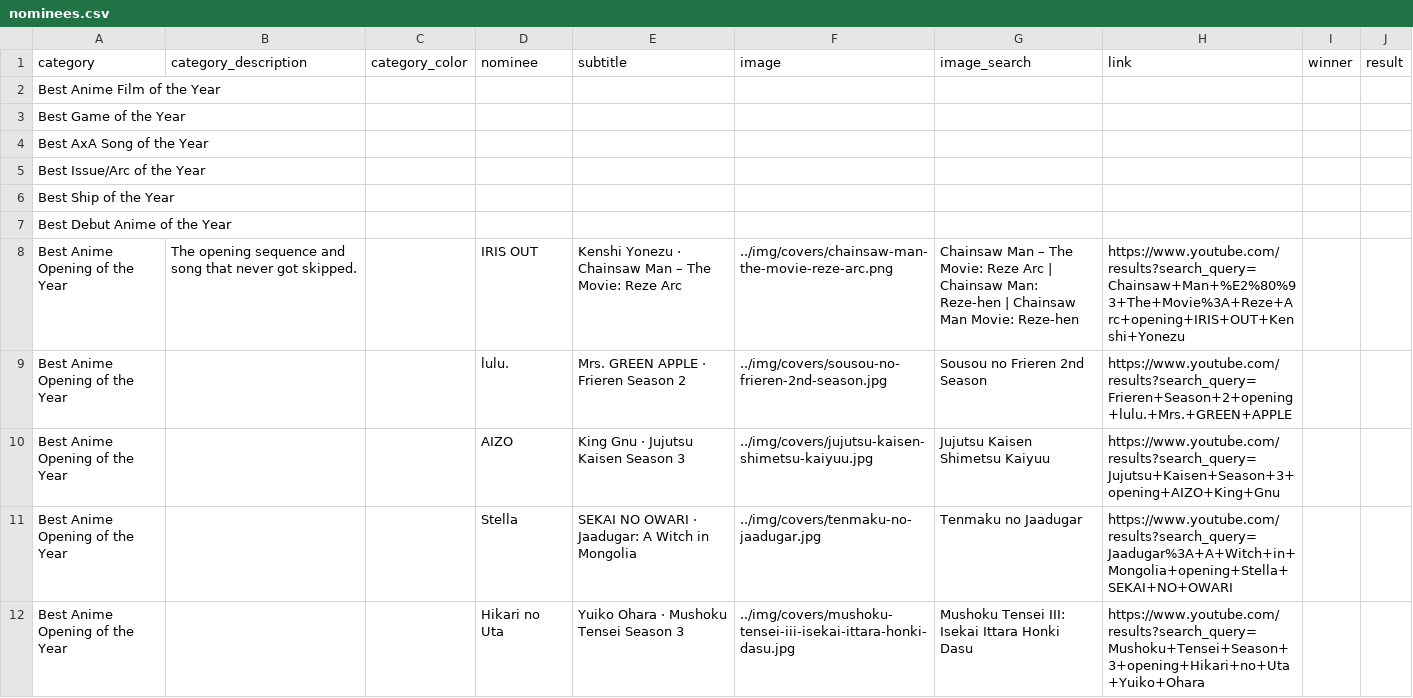
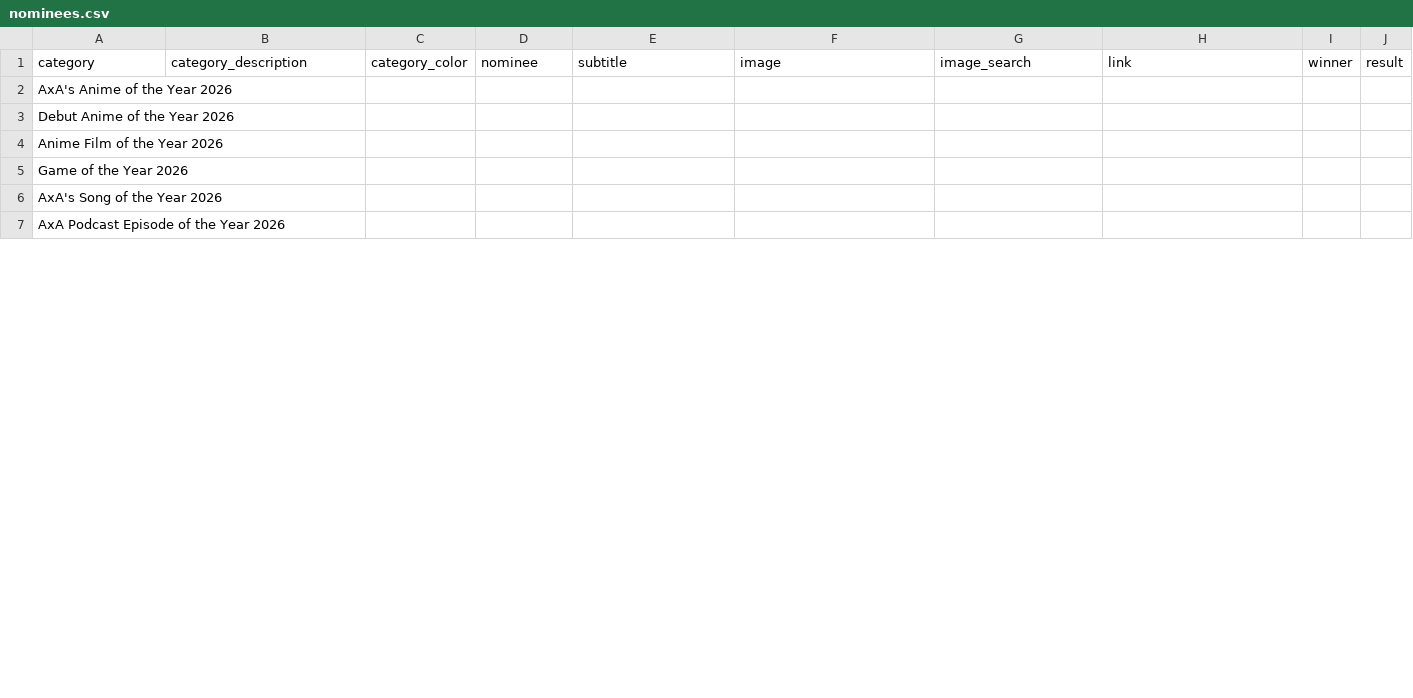
Before and after one commit to benburnsred/anivote, a CSV file: awards/2026/data/nominees.csv, drawn as a sheet; only a part is shown; the diff covers the shown part only.

```diff
--- a/awards/2026/data/nominees.csv
+++ b/awards/2026/data/nominees.csv
@@ -1,12 +1,7 @@
 category,category_description,category_color,nominee,subtitle,image,image_search,link,winner,result
-Best Anime Film of the Year,,,,,,,,,
-Best Game of the Year,,,,,,,,,
-Best AxA Song of the Year,,,,,,,,,
-Best Issue/Arc of the Year,,,,,,,,,
-Best Ship of the Year,,,,,,,,,
-Best Debut Anime of the Year,,,,,,,,,
-Best Anime Opening of the Year,The opening sequence and song that never got skipped.,,IRIS OUT,Kenshi Yonezu · Chainsaw Man – The Movie: Reze Arc,../img/covers/chainsaw-man-the-movie-reze-arc.png,Chainsaw Man – The Movie: Reze Arc | Chainsaw Man: Reze-hen | Chainsaw Man Movie: Reze-hen,https://www.youtube.com/results?search_query=Chainsaw+Man+%E2%80%93+The+Movie%3A+Reze+Arc+opening+IRIS+OUT+Kenshi+Yonezu,,
-Best Anime Opening of the Year,,,lulu.,Mrs. GREEN APPLE · Frieren Season 2,../img/covers/sousou-no-frieren-2nd-season.jpg,Sousou no Frieren 2nd Season,https://www.youtube.com/results?search_query=Frieren+Season+2+opening+lulu.+Mrs.+GREEN+APPLE,,
-Best Anime Opening of the Year,,,AIZO,King Gnu · Jujutsu Kaisen Season 3,../img/covers/jujutsu-kaisen-shimetsu-kaiyuu.jpg,Jujutsu Kaisen Shimetsu Kaiyuu,https://www.youtube.com/results?search_query=Jujutsu+Kaisen+Season+3+opening+AIZO+King+Gnu,,
-Best Anime Opening of the Year,,,Stella,SEKAI NO OWARI · Jaadugar: A Witch in Mongolia,../img/covers/tenmaku-no-jaadugar.jpg,Tenmaku no Jaadugar,https://www.youtube.com/results?search_query=Jaadugar%3A+A+Witch+in+Mongolia+opening+Stella+SEKAI+NO+OWARI,,
-Best Anime Opening of the Year,,,Hikari no Uta,Yuiko Ohara · Mushoku Tensei Season 3,../img/covers/mushoku-tensei-iii-isekai-ittara-honki-dasu.jpg,Mushoku Tensei III: Isekai Ittara Honki Dasu,https://www.youtube.com/results?search_query=Mushoku+Tensei+Season+3+opening+Hikari+no+Uta+Yuiko+Ohara,,
+AxA's Anime of the Year 2026,,,,,,,,,
+Debut Anime of the Year 2026,,,,,,,,,
+Anime Film of the Year 2026,,,,,,,,,
+Game of the Year 2026,,,,,,,,,
+AxA's Song of the Year 2026,,,,,,,,,
+AxA Podcast Episode of the Year 2026,,,,,,,,,
```
Also changed, not shown: 3 added rows, 5 removed rows and 3 edited cells elsewhere in this file, awards/2025/data/nominees.csv.
